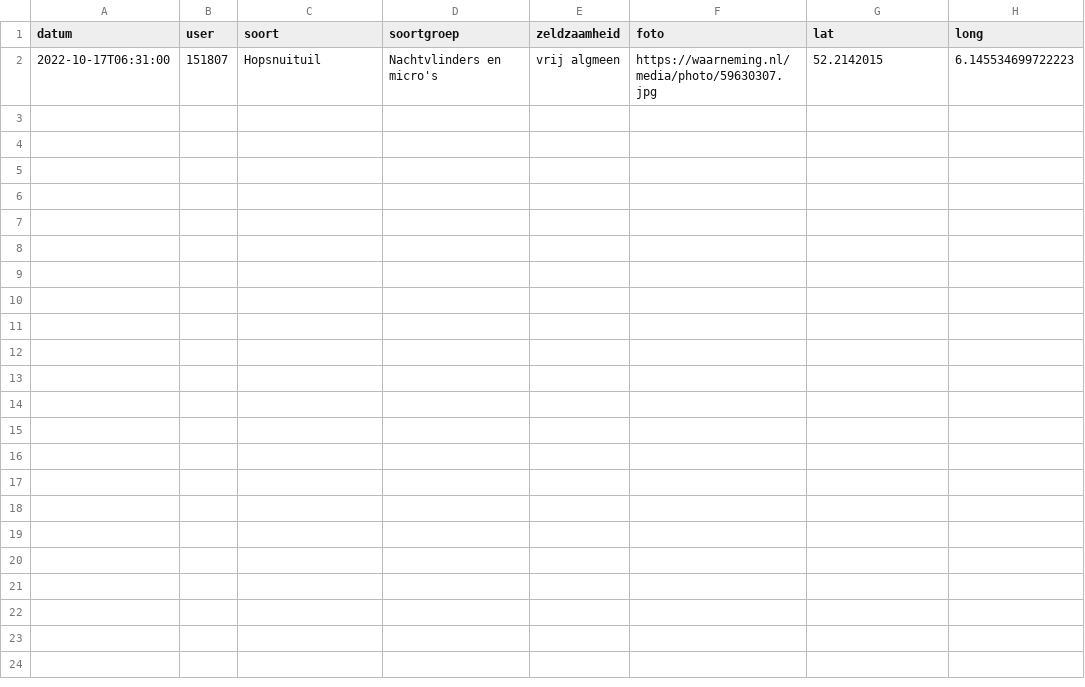
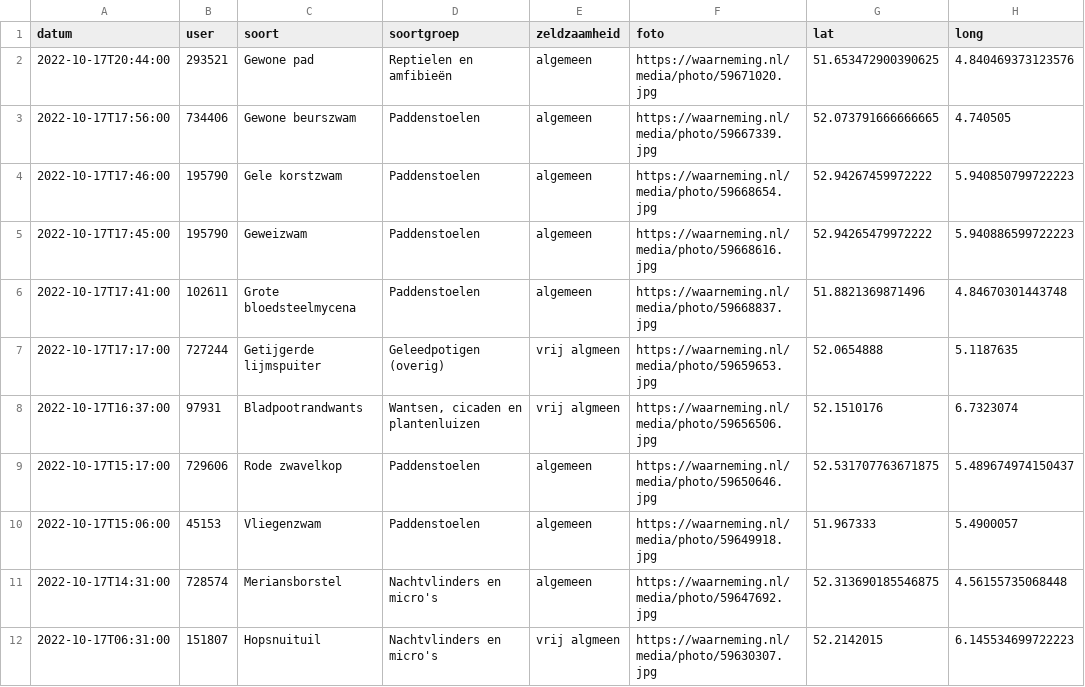
Before and after one commit to erikvangameren/dewildetuin, a CSV file: kaart.csv, drawn as a sheet; the diff names each change by its address in the sheet, - before the commit and + after, or states it on an @@ line.

```diff
--- a/kaart.csv
+++ b/kaart.csv
+row 2: 2022-10-17T20:44:00 | 293521 | Gewone pad | Reptielen en amfibieën | algemeen | https://waarneming.nl/media/photo/59671020.jpg | 51.653472900390625 | 4.840469373123576
+row 3: 2022-10-17T17:56:00 | 734406 | Gewone beurszwam | Paddenstoelen | algemeen | https://waarneming.nl/media/photo/59667339.jpg | 52.073791666666665 | 4.740505
+row 4: 2022-10-17T17:46:00 | 195790 | Gele korstzwam | Paddenstoelen | algemeen | https://waarneming.nl/media/photo/59668654.jpg | 52.94267459972222 | 5.940850799722223
+row 5: 2022-10-17T17:45:00 | 195790 | Geweizwam | Paddenstoelen | algemeen | https://waarneming.nl/media/photo/59668616.jpg | 52.94265479972222 | 5.940886599722223
+row 6: 2022-10-17T17:41:00 | 102611 | Grote bloedsteelmycena | Paddenstoelen | algemeen | https://waarneming.nl/media/photo/59668837.jpg | 51.8821369871496 | 4.84670301443748
+row 7: 2022-10-17T17:17:00 | 727244 | Getijgerde lijmspuiter | Geleedpotigen (overig) | vrij algmeen | https://waarneming.nl/media/photo/59659653.jpg | 52.0654888 | 5.1187635
+row 8: 2022-10-17T16:37:00 | 97931 | Bladpootrandwants | Wantsen, cicaden en plantenluizen | vrij algmeen | https://waarneming.nl/media/photo/59656506.jpg | 52.1510176 | 6.7323074
+row 9: 2022-10-17T15:17:00 | 729606 | Rode zwavelkop | Paddenstoelen | algemeen | https://waarneming.nl/media/photo/59650646.jpg | 52.531707763671875 | 5.489674974150437
+row 10: 2022-10-17T15:06:00 | 45153 | Vliegenzwam | Paddenstoelen | algemeen | https://waarneming.nl/media/photo/59649918.jpg | 51.967333 | 5.4900057
+row 11: 2022-10-17T14:31:00 | 728574 | Meriansborstel | Nachtvlinders en micro's | algemeen | https://waarneming.nl/media/photo/59647692.jpg | 52.313690185546875 | 4.56155735068448
```
